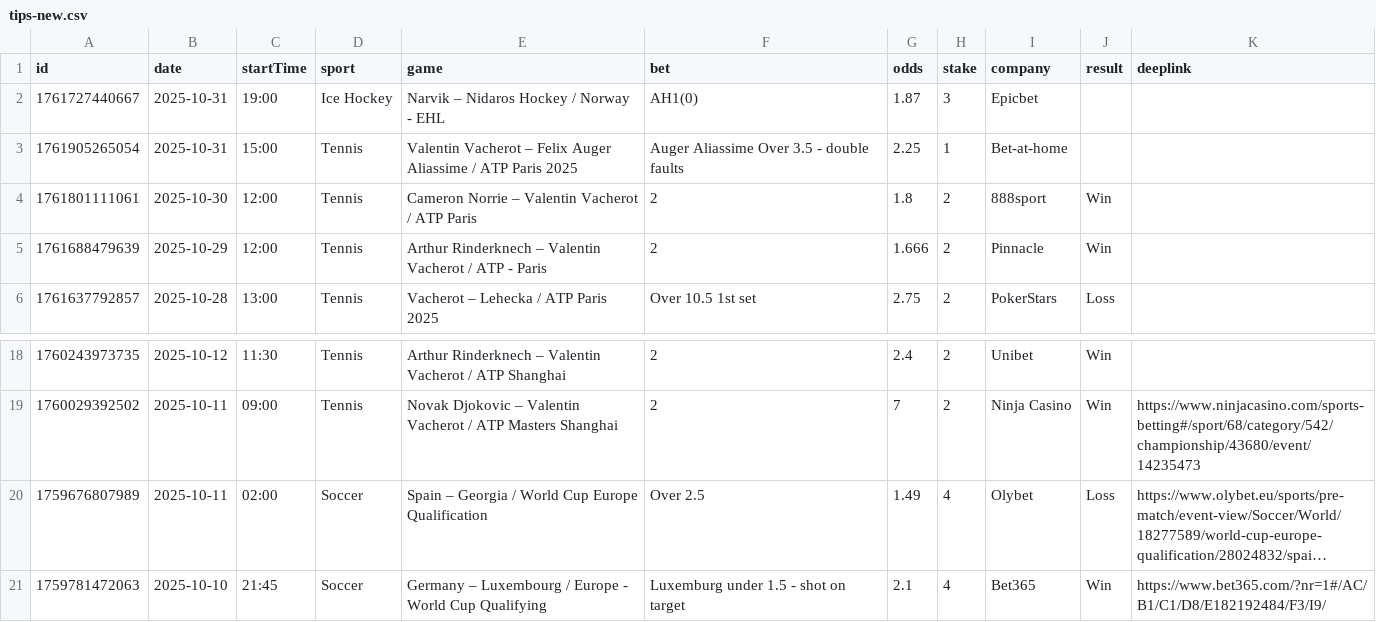
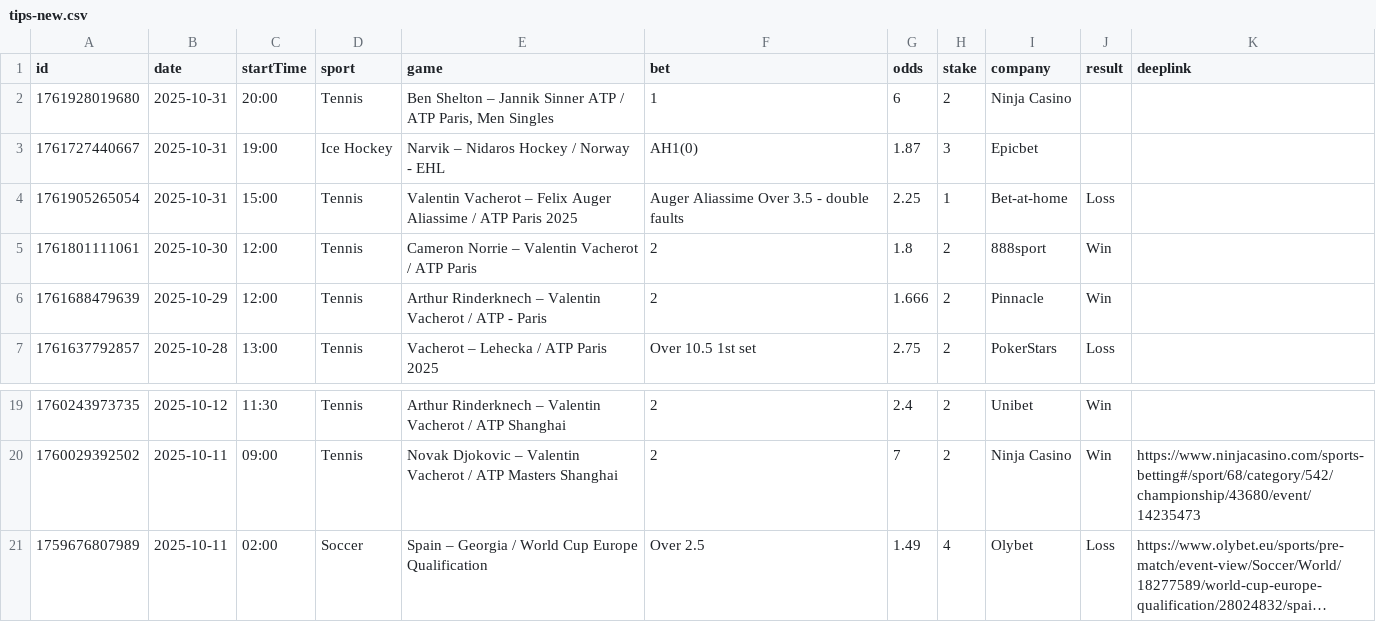
Before and after one commit to bjoorck/Bestvaluebets, a CSV file: tips-new.csv, drawn as a sheet; only a part is shown, gaps mark what is left out; long unchanged cells end in …; removed rows and columns are numbered as before the commit, all else as after; the diff names each change by its address in the sheet, - before the commit and + after, or states it on an @@ line.

```diff
--- a/tips-new.csv
+++ b/tips-new.csv
+row 2: 1761928019680 | 2025-10-31 | 20:00 | Tennis | Ben Shelton – Jannik Sinner ATP / ATP Paris, Men Singles | 1 | 6 | 2 | Ninja Casino
-J4 (result): (empty)
+J4 (result): Loss
-row 21: 1759781472063 | 2025-10-10 | 21:45 | Soccer | Germany – Luxembourg / Europe - World Cup Qualifying | Luxemburg under 1.5 - shot on target | 2.1 | 4 | Bet365 | Win | https://www.bet365.com/?nr=1#/AC/B1/C1/D8/E182192484/F3/I9/
```
Also changed, not shown: tips-older.csv, 1 other file.
